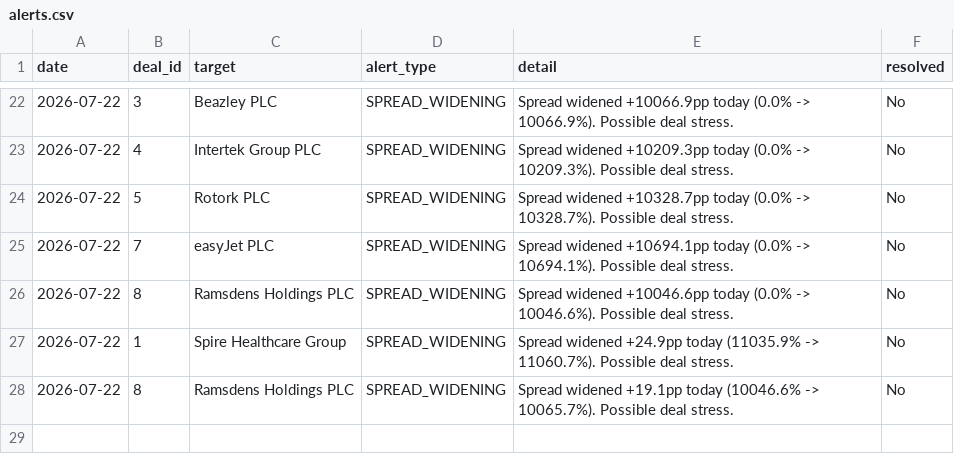
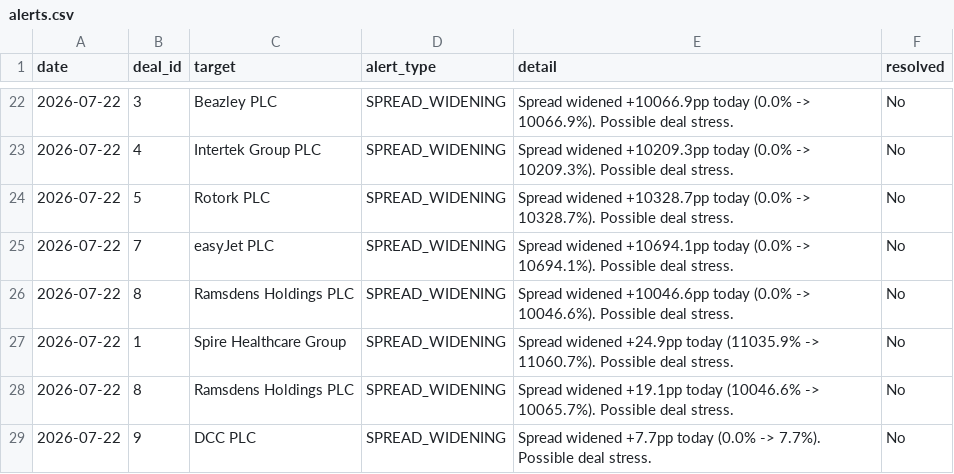
Before and after one commit to Chyde2010/merger_arb_test, a CSV file: data/alerts.csv, drawn as a sheet; only a part is shown, gaps mark what is left out.

```diff
--- a/data/alerts.csv
+++ b/data/alerts.csv
@@ -28 +28,2 @@ date,deal_id,target,alert_type,detail,resolved
 2026-07-22,8,Ramsdens Holdings PLC,SPREAD_WIDENING,Spread widened +19.1pp today (10046.6% -> 10065.7%). Possible deal stress.,No
+2026-07-22,9,DCC PLC,SPREAD_WIDENING,Spread widened +7.7pp today (0.0% -> 7.7%). Possible deal stress.,No
```
Also changed, not shown: data/deals.csv, 2 other files.
